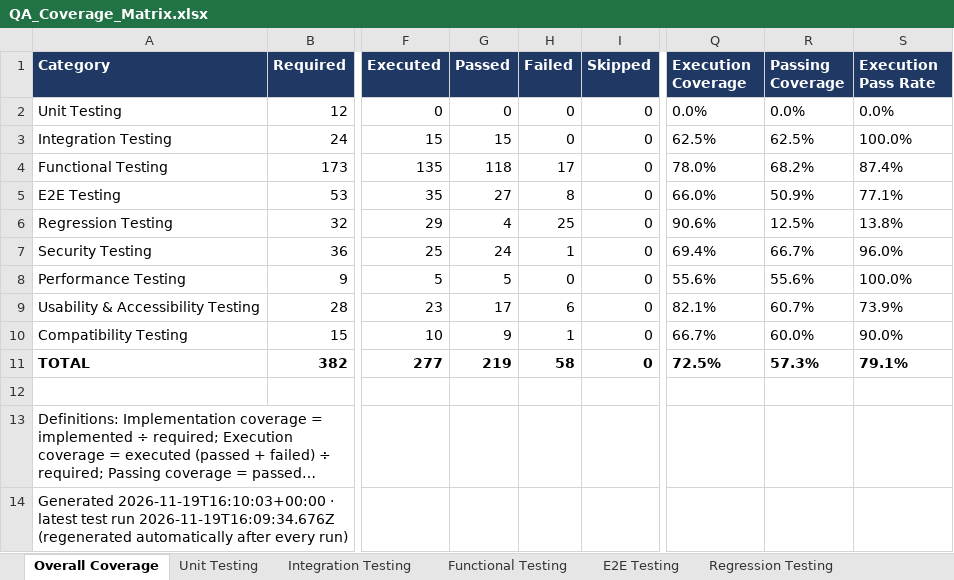
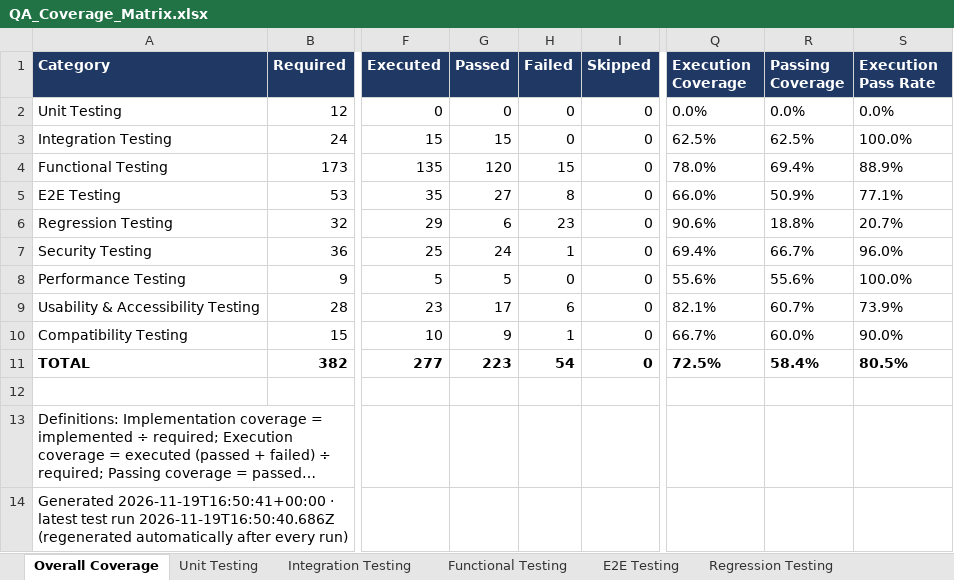
Before and after one commit to mokaddes-arman/eSign_QA, an Excel workbook: qa-reports/QA_Coverage_Matrix.xlsx, sheet Overall Coverage, drawn as a sheet; only a part is shown, gaps mark what is left out; long unchanged cells end in …; values as stored, in another font and other column widths than the file's, no borders; the diff names each change by its address in the sheet, - before the commit and + after, or states it on an @@ line.

```diff
--- a/qa-reports/QA_Coverage_Matrix.xlsx (sheet Overall Coverage)
+++ b/qa-reports/QA_Coverage_Matrix.xlsx (sheet Overall Coverage)
-G4 (Passed): 118
+G4 (Passed): 120
-H4 (Failed): 17
+H4 (Failed): 15
-R4 (Passing Coverage): 68.2%
+R4 (Passing Coverage): 69.4%
-S4 (Execution Pass Rate): 87.4%
+S4 (Execution Pass Rate): 88.9%
-G6 (Passed): 4
+G6 (Passed): 6
-H6 (Failed): 25
+H6 (Failed): 23
-R6 (Passing Coverage): 12.5%
+R6 (Passing Coverage): 18.8%
-S6 (Execution Pass Rate): 13.8%
+S6 (Execution Pass Rate): 20.7%
-G11 (Passed): 219
+G11 (Passed): 223
-H11 (Failed): 58
+H11 (Failed): 54
-R11 (Passing Coverage): 57.3%
+R11 (Passing Coverage): 58.4%
-S11 (Execution Pass Rate): 79.1%
+S11 (Execution Pass Rate): 80.5%
-A14 (Category): Generated 2026-11-19T16:10:03+00:00 · latest test run 2026-11-19T16:09:34.676Z (regenerated automatically…
+A14 (Category): Generated 2026-11-19T16:50:41+00:00 · latest test run 2026-11-19T16:50:40.686Z (regenerated automatically…
```
Also changed, not shown: sheet All Scenarios, sheet Regression Testing, sheet Functional Testing, sheet E2E Testing, sheet Compatibility Testing, qa-reports/QA_Bug_Report.xlsx, qa-reports/QA_Execution_Summary.xlsx, 6 other files.
